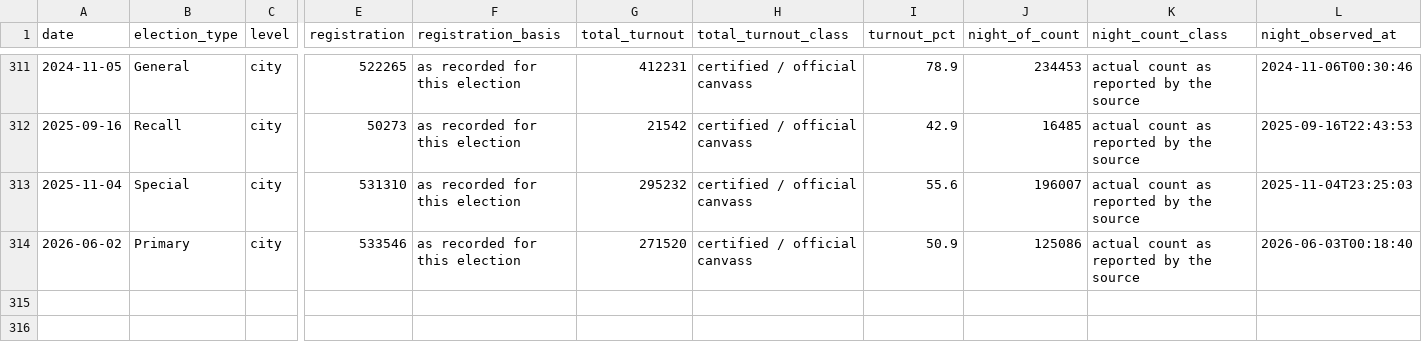
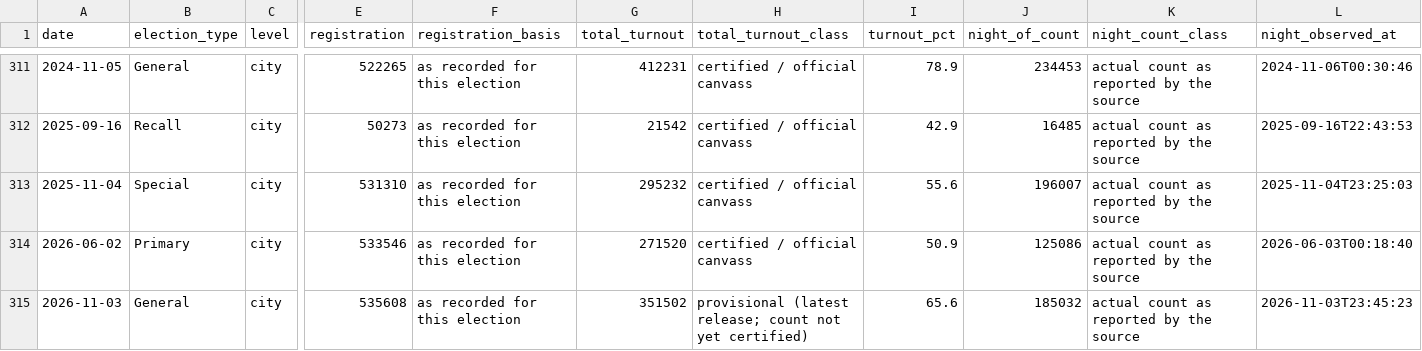
Before and after one commit to Grow-SF/sf-election-historical-counts, a CSV file: data/exports/sf_elections_consolidated.csv, drawn as a sheet; only a part is shown, gaps mark what is left out; rows hold the shown columns only; the diff names each change by its address in the sheet, - before the commit and + after, or states it on an @@ line.

```diff
--- a/data/exports/sf_elections_consolidated.csv
+++ b/data/exports/sf_elections_consolidated.csv
+row 315: 2026-11-03 | General | city | 535608 | as recorded for this election | 351502 | provisional (latest release; count not yet certified) | 65.6 | 185032 | actual count as reported by the source | 2026-11-03T23:45:23
```
Also changed, not shown: data/elections.csv, data/elections_master.csv, 12 other files.
